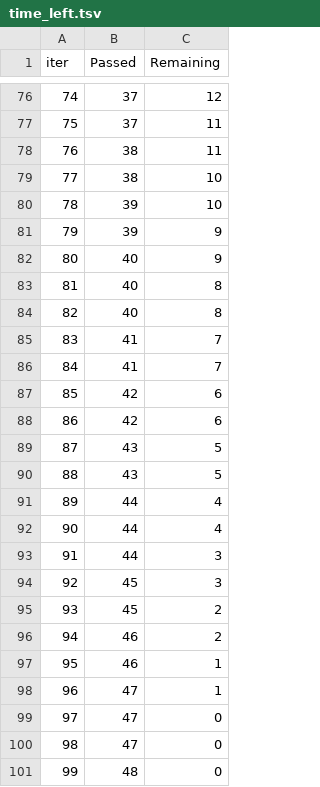
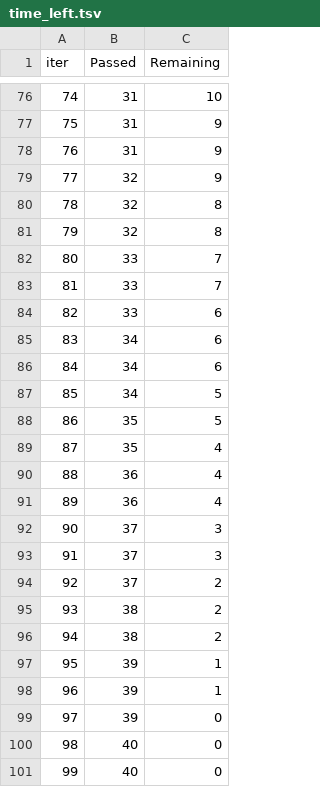
Before and after one commit to bishtprateek270-hue/churnops, a TSV file: catboost_info/time_left.tsv, drawn as a sheet; only a part is shown, gaps mark what is left out; the diff covers the shown part only.

```diff
--- a/catboost_info/time_left.tsv
+++ b/catboost_info/time_left.tsv
@@ -76,26 +76,26 @@ iter	Passed	Remaining
-74	37	12
-75	37	11
-76	38	11
-77	38	10
-78	39	10
-79	39	9
-80	40	9
-81	40	8
-82	40	8
-83	41	7
-84	41	7
-85	42	6
-86	42	6
-87	43	5
-88	43	5
-89	44	4
-90	44	4
-91	44	3
-92	45	3
-93	45	2
-94	46	2
-95	46	1
-96	47	1
-97	47	0
-98	47	0
-99	48	0
+74	31	10
+75	31	9
+76	31	9
+77	32	9
+78	32	8
+79	32	8
+80	33	7
+81	33	7
+82	33	6
+83	34	6
+84	34	6
+85	34	5
+86	35	5
+87	35	4
+88	36	4
+89	36	4
+90	37	3
+91	37	3
+92	37	2
+93	38	2
+94	38	2
+95	39	1
+96	39	1
+97	39	0
+98	40	0
+99	40	0
```
Also changed, not shown: 148 edited cells elsewhere in this file, 4 other files.
